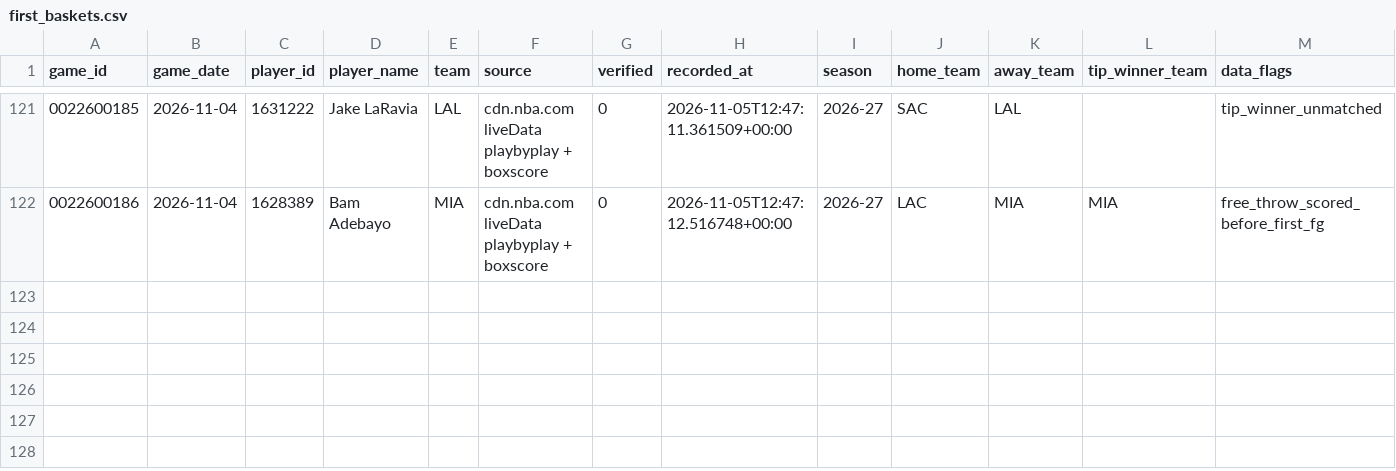
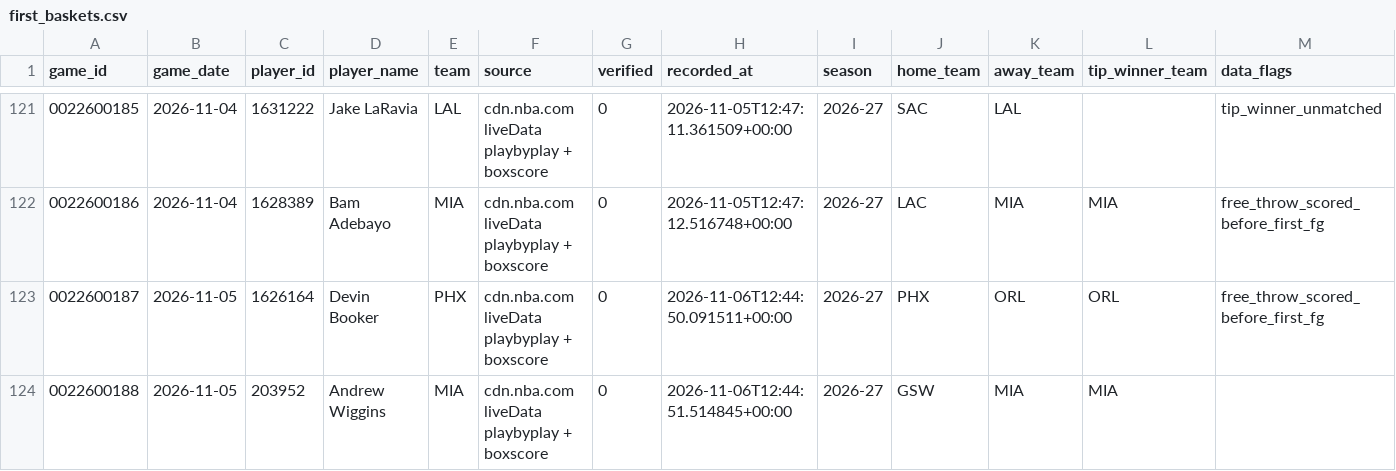
Before and after one commit to aleahjune08-eng/edge-intelligence, a CSV file: data/first_baskets.csv, drawn as a sheet; only a part is shown, gaps mark what is left out; the diff names each change by its address in the sheet, - before the commit and + after, or states it on an @@ line.

```diff
--- a/data/first_baskets.csv
+++ b/data/first_baskets.csv
+row 123: 0022600187 | 2026-11-05 | 1626164 | Devin Booker | PHX | cdn.nba.com liveData playbyplay + boxscore | 0 | 2026-11-06T12:44:50.091511+00:00 | 2026-27 | PHX | ORL | ORL | free_throw_scored_before_first_fg
+row 124: 0022600188 | 2026-11-05 | 203952 | Andrew Wiggins | MIA | cdn.nba.com liveData playbyplay + boxscore | 0 | 2026-11-06T12:44:51.514845+00:00 | 2026-27 | GSW | MIA | MIA
```
Also changed, not shown: data/game_starters.csv.
